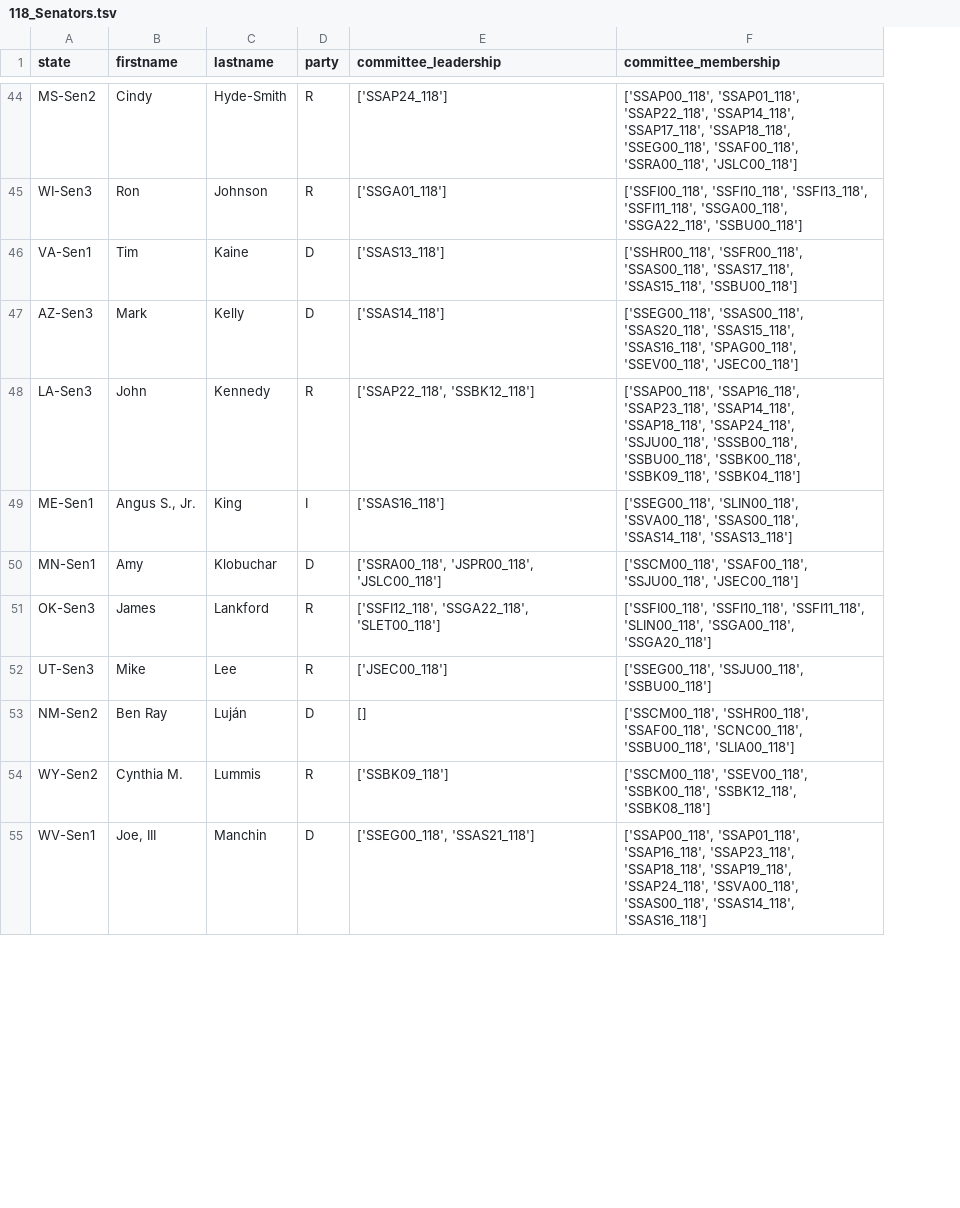
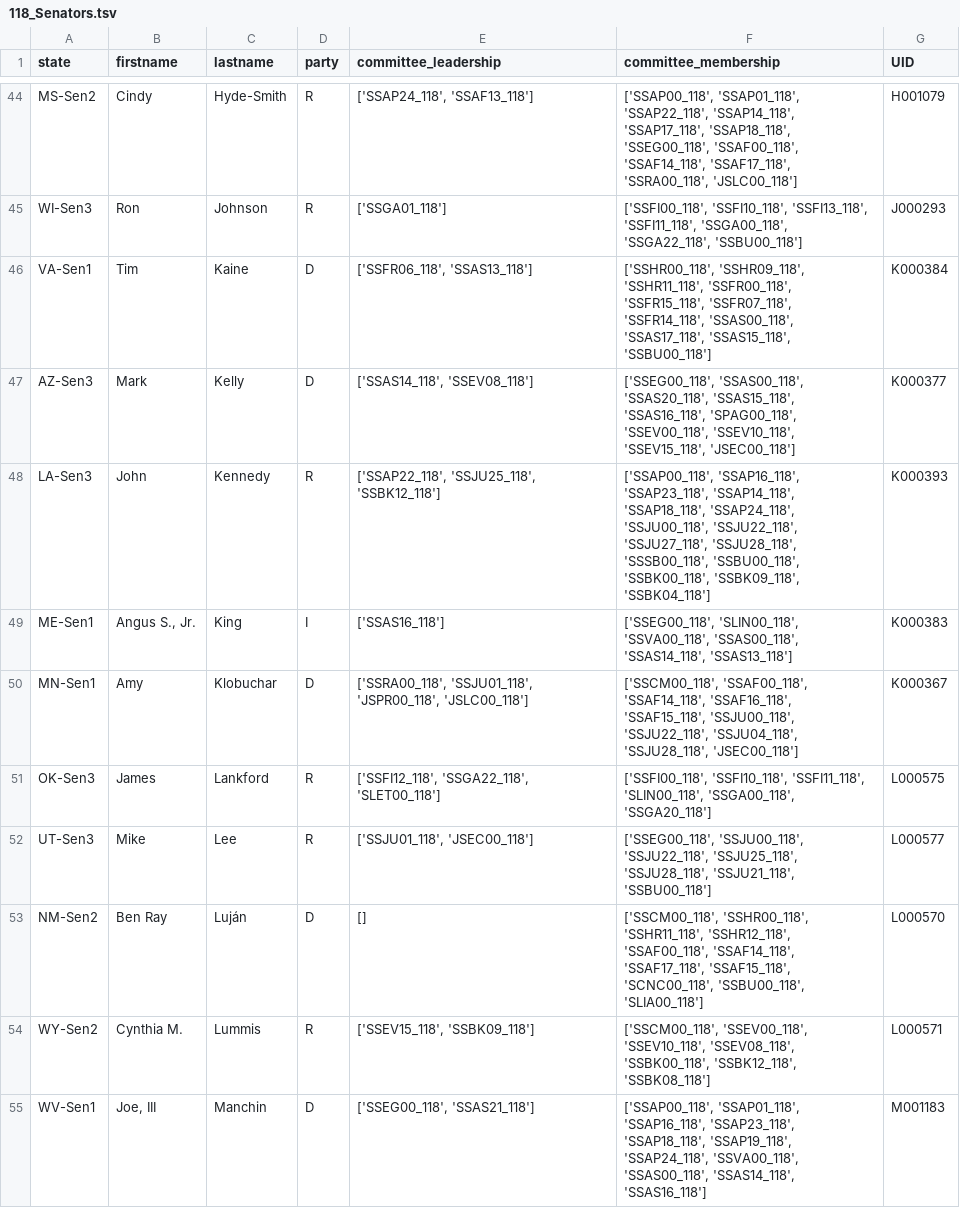
Before and after one commit to advaitathreya/mit-gsc-eab-airtable, a TSV file: data/Congress/118_Senators.tsv, drawn as a sheet; only a part is shown, gaps mark what is left out; the diff covers the shown part only; the diff names each change by its address in the sheet, - before the commit and + after, or states it on an @@ line.

```diff
--- a/data/Congress/118_Senators.tsv
+++ b/data/Congress/118_Senators.tsv
+column G (UID), rows 44-55: H001079 | J000293 | K000384 | K000377 | K000393 | K000383 | K000367 | L000575 | L000577 | L000570 | L000571 | M001183
-E44 (committee_leadership): ['SSAP24_118']
+E44 (committee_leadership): ['SSAP24_118', 'SSAF13_118']
-F44 (committee_membership): …'SSEG00_118', 'SSAF00_118', 'SSRA00_118', 'JSLC00_118']
+F44 (committee_membership): …'SSEG00_118', 'SSAF00_118', 'SSAF14_118', 'SSAF17_118', 'SSRA00_118', 'JSLC00_118']
-E46 (committee_leadership): ['SSAS13_118']
+E46 (committee_leadership): ['SSFR06_118', 'SSAS13_118']
-F46 (committee_membership): ['SSHR00_118', 'SSFR00_118', 'SSAS00_118', 'SSAS17_118',…
+F46 (committee_membership): ['SSHR00_118', 'SSHR09_118', 'SSHR11_118', 'SSFR00_118', 'SSFR15_118', 'SSFR07_118', 'SSFR14_118', 'SSAS00_118', 'SSAS17_118',…
-E47 (committee_leadership): ['SSAS14_118']
+E47 (committee_leadership): ['SSAS14_118', 'SSEV08_118']
-F47 (committee_membership): …'SPAG00_118', 'SSEV00_118', 'JSEC00_118']
+F47 (committee_membership): …'SPAG00_118', 'SSEV00_118', 'SSEV10_118', 'SSEV15_118', 'JSEC00_118']
-E48 (committee_leadership): ['SSAP22_118', 'SSBK12_118']
+E48 (committee_leadership): ['SSAP22_118', 'SSJU25_118', 'SSBK12_118']
-F48 (committee_membership): …'SSAP24_118', 'SSJU00_118', 'SSSB00_118', 'SSBU00_118',…
+F48 (committee_membership): …'SSAP24_118', 'SSJU00_118', 'SSJU22_118', 'SSJU27_118', 'SSJU28_118', 'SSSB00_118', 'SSBU00_118',…
-E50 (committee_leadership): ['SSRA00_118', 'JSPR00_118', 'JSLC00_118']
+E50 (committee_leadership): ['SSRA00_118', 'SSJU01_118', 'JSPR00_118', 'JSLC00_118']
-F50 (committee_membership): ['SSCM00_118', 'SSAF00_118', 'SSJU00_118', 'JSEC00_118']
+F50 (committee_membership): ['SSCM00_118', 'SSAF00_118', 'SSAF14_118', 'SSAF16_118', 'SSAF15_118', 'SSJU00_118', 'SSJU22_118', 'SSJU04_118', 'SSJU28_118', 'JSEC00_118']
-E52 (committee_leadership): ['JSEC00_118']
+E52 (committee_leadership): ['SSJU01_118', 'JSEC00_118']
-F52 (committee_membership): ['SSEG00_118', 'SSJU00_118', 'SSBU00_118']
+F52 (committee_membership): ['SSEG00_118', 'SSJU00_118', 'SSJU22_118', 'SSJU25_118', 'SSJU28_118', 'SSJU21_118', 'SSBU00_118']
-F53 (committee_membership): ['SSCM00_118', 'SSHR00_118', 'SSAF00_118', 'SCNC00_118', 'SSBU00_118',…
+F53 (committee_membership): ['SSCM00_118', 'SSHR00_118', 'SSHR11_118', 'SSHR12_118', 'SSAF00_118', 'SSAF14_118', 'SSAF17_118', 'SSAF15_118', 'SCNC00_118', 'SSBU00_118',…
-E54 (committee_leadership): ['SSBK09_118']
+E54 (committee_leadership): ['SSEV15_118', 'SSBK09_118']
-F54 (committee_membership): ['SSCM00_118', 'SSEV00_118', 'SSBK00_118', 'SSBK12_118',…
+F54 (committee_membership): ['SSCM00_118', 'SSEV00_118', 'SSEV10_118', 'SSEV08_118', 'SSBK00_118', 'SSBK12_118',…
```
Also changed, not shown: 116 edited cells elsewhere in this file, data/Congress/118_HouseCommittees.tsv, data/Congress/118_HouseReps.tsv, 11 other files.
